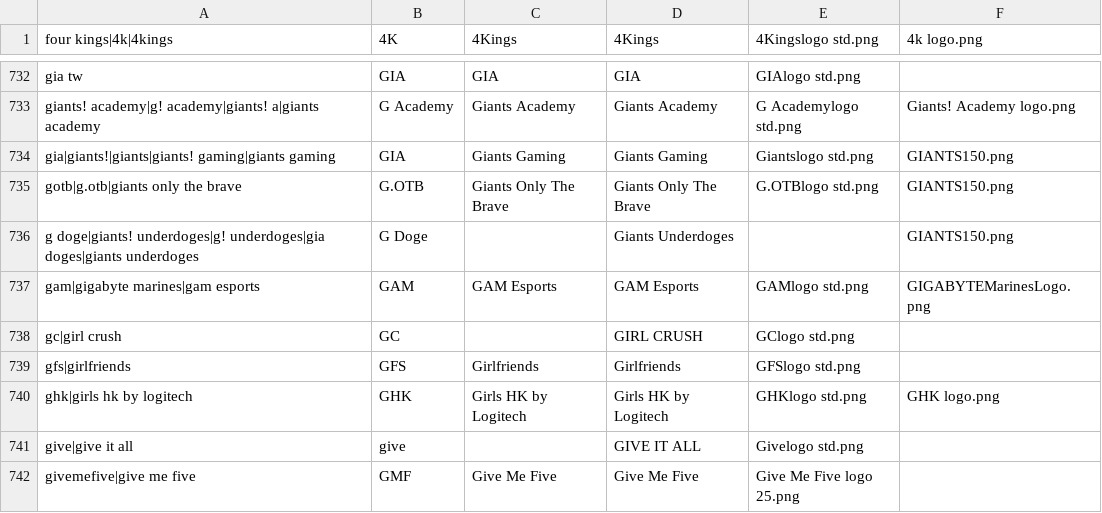
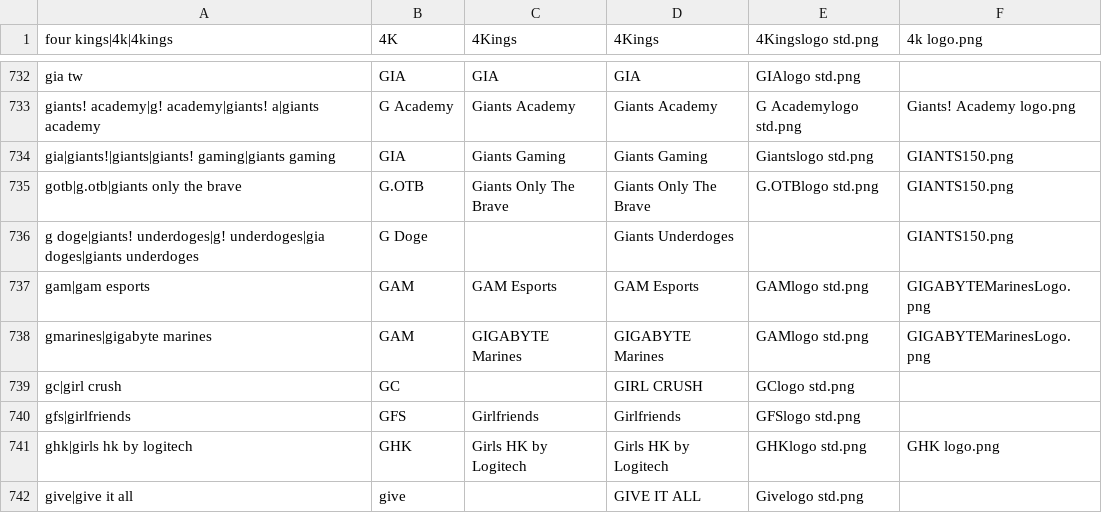
Before and after one commit to dominguesmarco/MediaWiki-TeamParserFunction, a CSV file: teams.csv, drawn as a sheet; only a part is shown, gaps mark what is left out; the shorter side is filled out with more unchanged rows.

Commit message:
Minor Fix

```diff
--- a/teams.csv
+++ b/teams.csv
@@ -736,3 +736,4 @@ gotb|g.otb|giants only the brave,G.OTB,Giants Only The Brave,Giants Only The Bra
 g doge|giants! underdoges|g! underdoges|gia doges|giants underdoges,G Doge,,Giants Underdoges,,GIANTS150.png
-gam|gigabyte marines|gam esports,GAM,GAM Esports,GAM Esports,GAMlogo std.png,GIGABYTEMarinesLogo.png
+gam|gam esports,GAM,GAM Esports,GAM Esports,GAMlogo std.png,GIGABYTEMarinesLogo.png
+gmarines|gigabyte marines,GAM,GIGABYTE Marines,GIGABYTE Marines,GAMlogo std.png,GIGABYTEMarinesLogo.png
 gc|girl crush,GC,,GIRL CRUSH,GClogo std.png,
```
